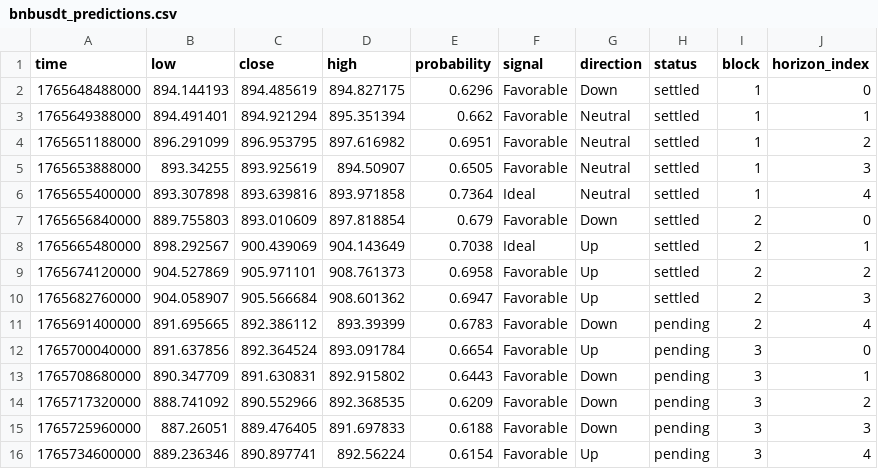
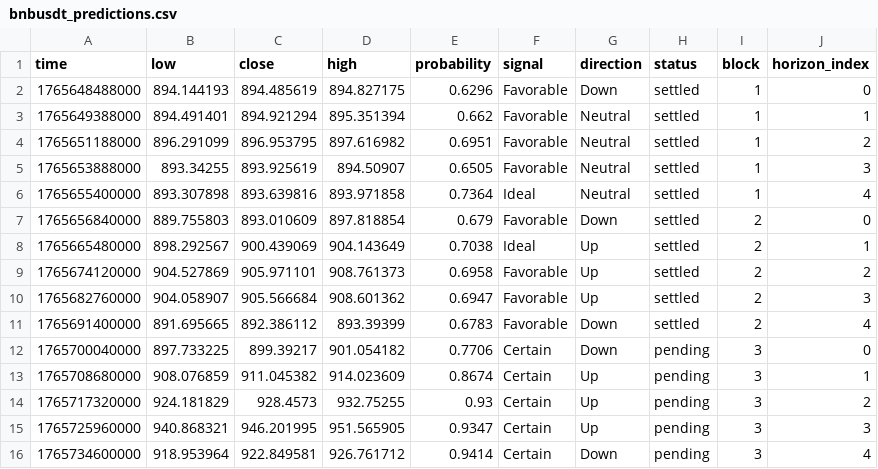
Before and after one commit to Cipherion-Market-Research/abacus-trading-view, a CSV file: data/crypto/bnbusdt_predictions.csv, drawn as a sheet.

```diff
--- a/data/crypto/bnbusdt_predictions.csv
+++ b/data/crypto/bnbusdt_predictions.csv
@@ -10,7 +10,7 @@ time,low,close,high,probability,signal,direction,status,block,horizon_index
 1765682760000,904.058907,905.566684,908.601362,0.6947,Favorable,Up,settled,2,3
-1765691400000,891.695665,892.386112,893.39399,0.6783,Favorable,Down,pending,2,4
-1765700040000,891.637856,892.364524,893.091784,0.6654,Favorable,Up,pending,3,0
-1765708680000,890.347709,891.630831,892.915802,0.6443,Favorable,Down,pending,3,1
-1765717320000,888.741092,890.552966,892.368535,0.6209,Favorable,Down,pending,3,2
-1765725960000,887.26051,889.476405,891.697833,0.6188,Favorable,Down,pending,3,3
-1765734600000,889.236346,890.897741,892.56224,0.6154,Favorable,Up,pending,3,4
+1765691400000,891.695665,892.386112,893.39399,0.6783,Favorable,Down,settled,2,4
+1765700040000,897.733225,899.39217,901.054182,0.7706,Certain,Down,pending,3,0
+1765708680000,908.076859,911.045382,914.023609,0.8674,Certain,Up,pending,3,1
+1765717320000,924.181829,928.4573,932.75255,0.93,Certain,Up,pending,3,2
+1765725960000,940.868321,946.201995,951.565905,0.9347,Certain,Up,pending,3,3
+1765734600000,918.953964,922.849581,926.761712,0.9414,Certain,Down,pending,3,4
```
Also changed, not shown: data/crypto/btcusdt_predictions.csv, data/crypto/ethusdt_predictions.csv, 10 other files.
